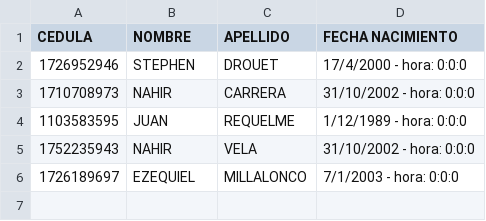
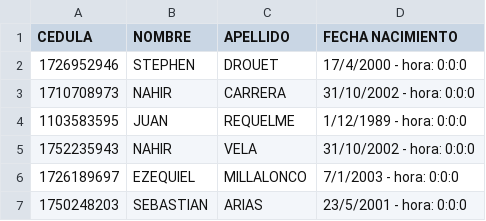
Before and after one commit to NahirCarrera/EstructuraDeDatos9686_Grupo2, a CSV file: 2P/2PTareas/1. ALGORITMOS DE ORDENAMIENTO/1. INTERCAMBIO/02. Código/personas.csv, drawn as a sheet.

```diff
--- a/2P/2PTareas/1. ALGORITMOS DE ORDENAMIENTO/1. INTERCAMBIO/02. Código/personas.csv
+++ b/2P/2PTareas/1. ALGORITMOS DE ORDENAMIENTO/1. INTERCAMBIO/02. Código/personas.csv
@@ -6 +6,2 @@ CEDULA;NOMBRE;APELLIDO;FECHA NACIMIENTO
 1726189697;EZEQUIEL;MILLALONCO;7/1/2003 - hora: 0:0:0
+1750248203;SEBASTIAN;ARIAS;23/5/2001 - hora: 0:0:0
```
Also changed, not shown: 2P/2PTareas/1. ALGORITMOS DE ORDENAMIENTO/1. INTERCAMBIO/02. Código/registros.csv, 10 other files.
